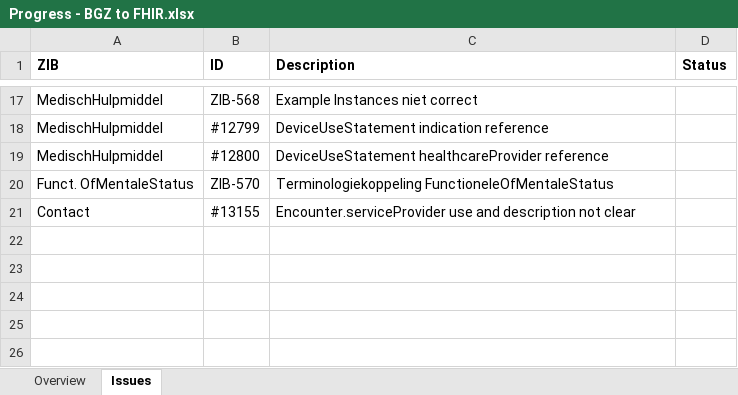
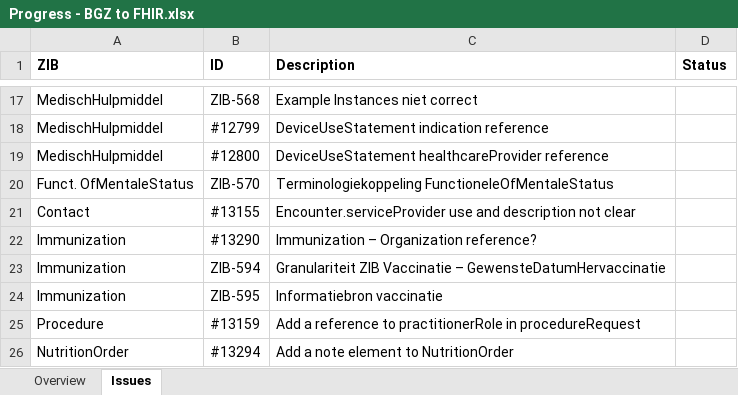
Before and after one commit to Nictiz/Nictiz-STU3, an Excel workbook: Progress - BGZ to FHIR.xlsx, sheet Issues, drawn as a sheet; only a part is shown, gaps mark what is left out; values as stored, in another font and other column widths than the file's, no borders; the diff names each change by its address in the sheet, - before the commit and + after, or states it on an @@ line.

```diff
--- a/Progress - BGZ to FHIR.xlsx (sheet Issues)
+++ b/Progress - BGZ to FHIR.xlsx (sheet Issues)
+row 22: Immunization | #13290 | Immunization – Organization reference?
+row 23: Immunization | ZIB-594 | Granulariteit ZIB Vaccinatie – GewensteDatumHervaccinatie
+row 24: Immunization | ZIB-595 | Informatiebron vaccinatie
+row 25: Procedure | #13159 | Add a reference to practitionerRole in procedureRequest
+row 26: NutritionOrder | #13294 | Add a note element to NutritionOrder
```
Also changed, not shown: sheet Overview, Mappings/DietaryRecommendations - STU3.xlsx.
